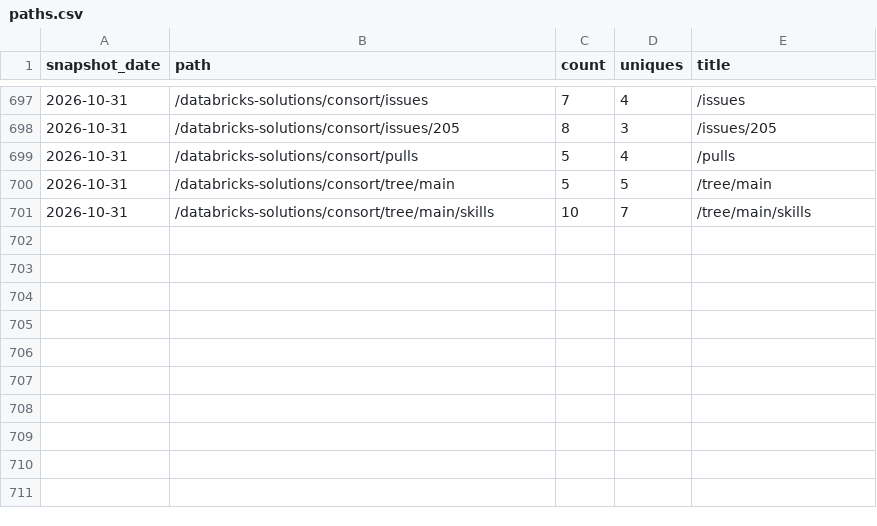
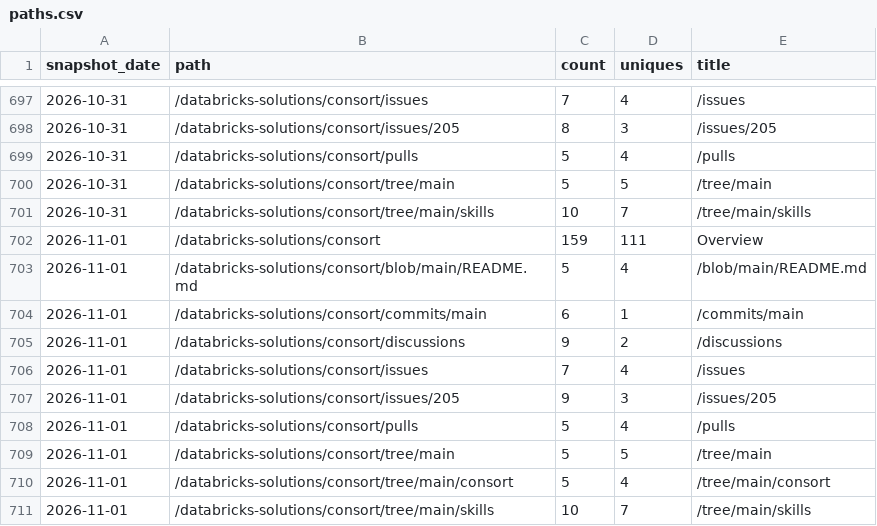
Before and after one commit to databricks-solutions/consort, a CSV file: traffic/paths.csv, drawn as a sheet; only a part is shown, gaps mark what is left out; the diff names each change by its address in the sheet, - before the commit and + after, or states it on an @@ line.

Commit message:
chore(traffic): record daily clones, views, referrers, paths, repo stats

```diff
--- a/traffic/paths.csv
+++ b/traffic/paths.csv
+row 702: 2026-11-01 | /databricks-solutions/consort | 159 | 111 | Overview
+row 703: 2026-11-01 | /databricks-solutions/consort/blob/main/README.md | 5 | 4 | /blob/main/README.md
+row 704: 2026-11-01 | /databricks-solutions/consort/commits/main | 6 | 1 | /commits/main
+row 705: 2026-11-01 | /databricks-solutions/consort/discussions | 9 | 2 | /discussions
+row 706: 2026-11-01 | /databricks-solutions/consort/issues | 7 | 4 | /issues
+row 707: 2026-11-01 | /databricks-solutions/consort/issues/205 | 9 | 3 | /issues/205
+row 708: 2026-11-01 | /databricks-solutions/consort/pulls | 5 | 4 | /pulls
+row 709: 2026-11-01 | /databricks-solutions/consort/tree/main | 5 | 5 | /tree/main
+row 710: 2026-11-01 | /databricks-solutions/consort/tree/main/consort | 5 | 4 | /tree/main/consort
+row 711: 2026-11-01 | /databricks-solutions/consort/tree/main/skills | 10 | 7 | /tree/main/skills
```
Also changed, not shown: traffic/clones.csv, traffic/referrers.csv, 2 other files.
